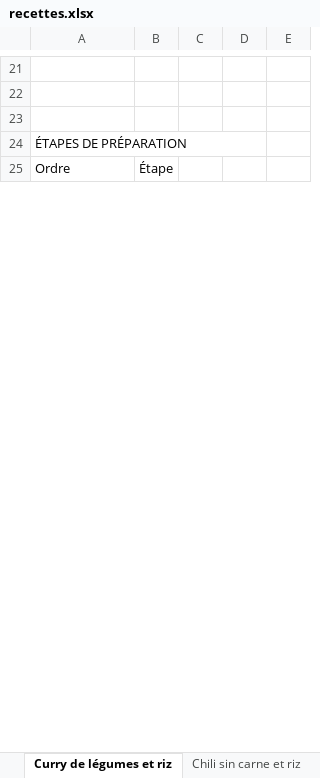
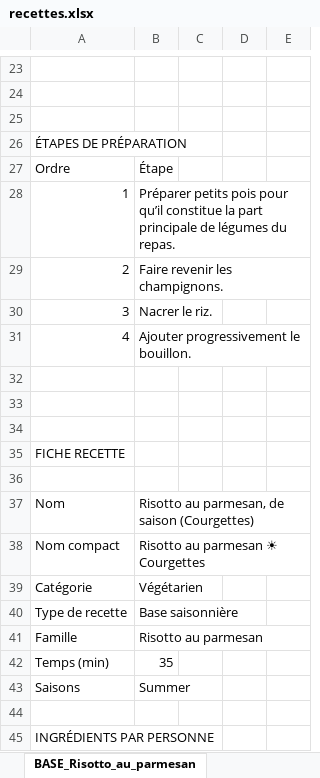
Before and after one commit to Boumchaka/Grocery-Shopping-List, an Excel workbook: recettes.xlsx, sheet BASE_Risotto_au_parmesan, drawn as a sheet; only a part is shown, gaps mark what is left out; values as stored, in another font and other column widths than the file's, no cell formats; removed rows and columns are numbered as before the commit, all else as after; the diff covers the shown part only; the diff names each change by its address in the sheet, - before the commit and + after, or states it on an @@ line.

```diff
--- a/recettes.xlsx (sheet BASE_Risotto_au_parmesan)
+++ b/recettes.xlsx (sheet BASE_Risotto_au_parmesan)
-sheet tab: Curry de légumes et riz
+sheet tab: BASE_Risotto_au_parmesan
-A24:D24 merged
+row 28: 1 | Préparer petits pois pour qu’il constitue la part principale de légumes du repas.
+row 29: 2 | Faire revenir les champignons.
+row 30: 3 | Nacrer le riz.
+row 31: 4 | Ajouter progressivement le bouillon.
+row 32: (empty)
+row 33: (empty)
+row 34: (empty)
+row 35: FICHE RECETTE
+row 36: (empty)
+row 37: Nom | Risotto au parmesan, de saison (Courgettes)
+row 38: Nom compact | Risotto au parmesan ☀ Courgettes
+row 39: Catégorie | Végétarien
+row 40: Type de recette | Base saisonnière
+row 41: Famille | Risotto au parmesan
+row 42: Temps (min) | 35
+row 43: Saisons | Summer
+row 44: (empty)
+row 45: INGRÉDIENTS PAR PERSONNE
```
Also changed, not shown: 89 added rows, 3 removed rows, 22 edited cells and merged cells elsewhere in this sheet, sheet BASE_Cabillaud_et_riz, sheet BASE_Poulet_r_ti_et_pommes_, sheet BASE_Curry_v_g_tarien_et_ri, sheet BASE_Gratin_au_fromage, sheet BASE_Saumon_et_quinoa, sheet Ratatouille semoule, 18 more sheets, other sheet tabs, cell formats, hidden cells, 3 other files.
